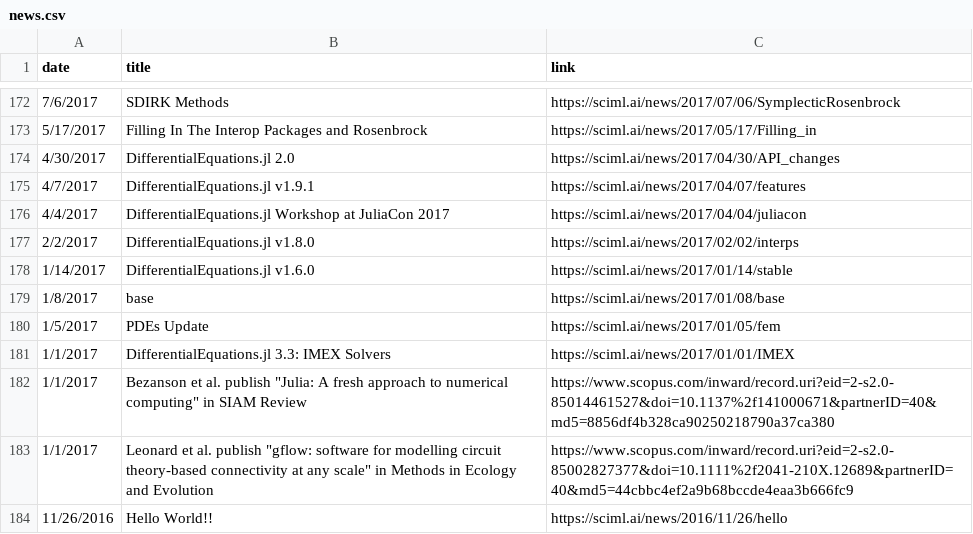
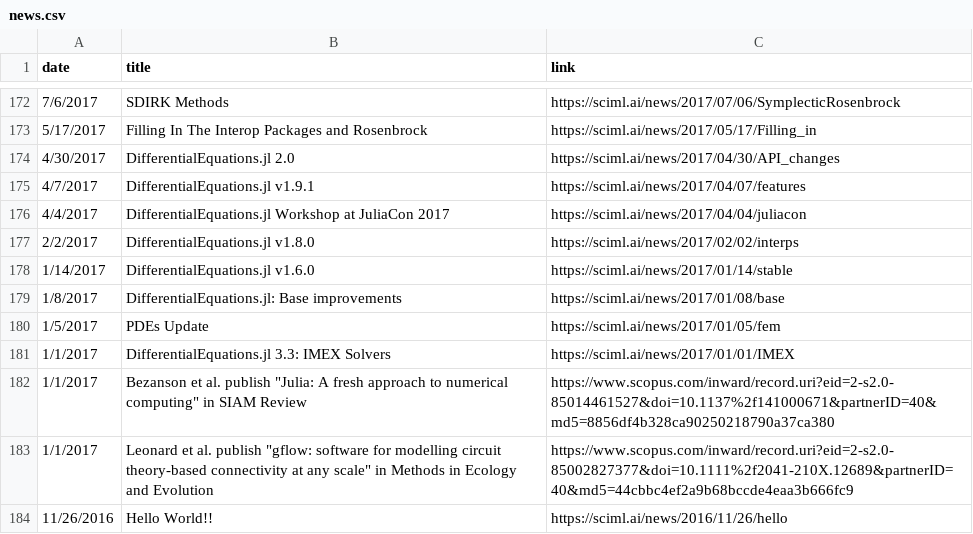
Before and after one commit to JuliaLabs/julialabs.github.io, a CSV file: _assets/news.csv, drawn as a sheet; only a part is shown, gaps mark what is left out.

```diff
--- a/_assets/news.csv
+++ b/_assets/news.csv
@@ -178,3 +178,3 @@ date,title,link
 1/14/2017,DifferentialEquations.jl v1.6.0,https://sciml.ai/news/2017/01/14/stable
-1/8/2017,base,https://sciml.ai/news/2017/01/08/base
+1/8/2017,DifferentialEquations.jl: Base improvements,https://sciml.ai/news/2017/01/08/base
 1/5/2017,PDEs Update,https://sciml.ai/news/2017/01/05/fem
```
Also changed, not shown: 29 other files.
